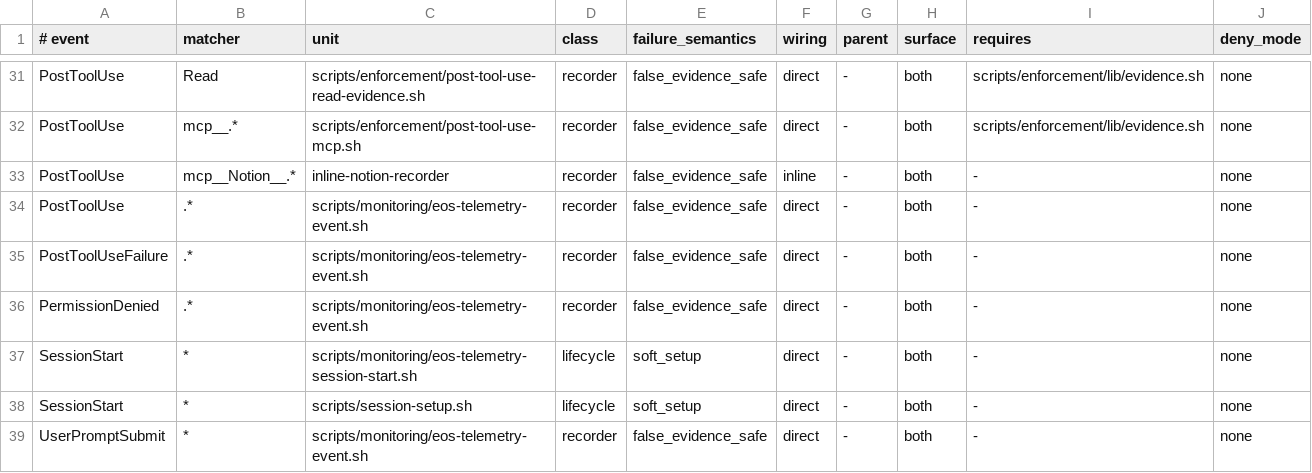
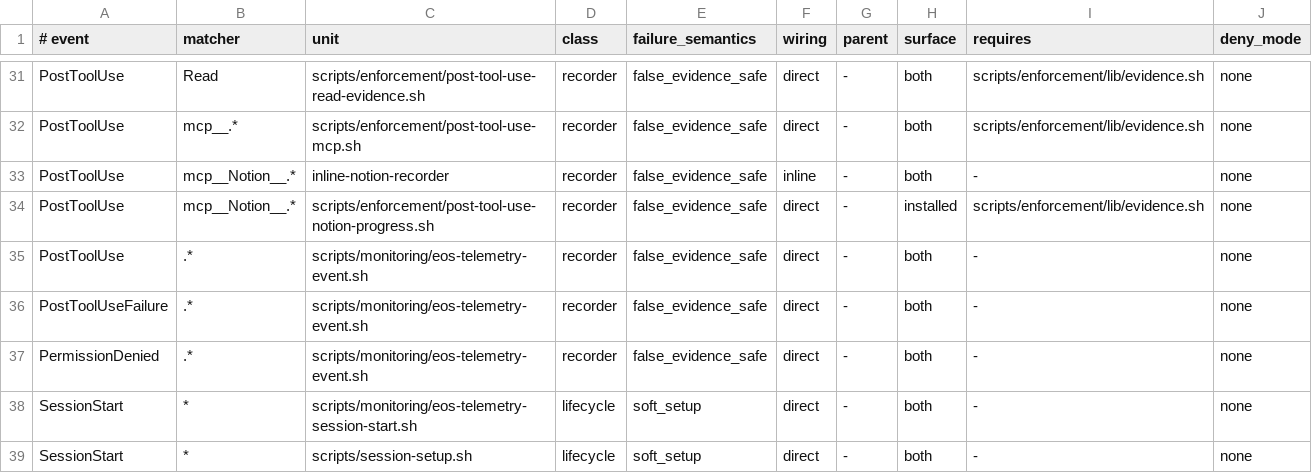
Before and after one commit to yotamfried-ux/Engineering-OS, a TSV file: scripts/enforcement/hook-criticality.tsv, drawn as a sheet; only a part is shown, gaps mark what is left out; the shorter side is filled out with more unchanged rows.

Commit message:
fix: reject malformed Notion evidence input

```diff
--- a/scripts/enforcement/hook-criticality.tsv
+++ b/scripts/enforcement/hook-criticality.tsv
@@ -33,2 +33,3 @@ PostToolUse	mcp__.*	scripts/enforcement/post-tool-use-mcp.sh	recorder	false_evid
 PostToolUse	mcp__Notion__.*	inline-notion-recorder	recorder	false_evidence_safe	inline	-	both	-	none
+PostToolUse	mcp__Notion__.*	scripts/enforcement/post-tool-use-notion-progress.sh	recorder	false_evidence_safe	direct	-	installed	scripts/enforcement/lib/evidence.sh	none
 PostToolUse	.*	scripts/monitoring/eos-telemetry-event.sh	recorder	false_evidence_safe	direct	-	both	-	none
```
Also changed, not shown: 6 other files.
